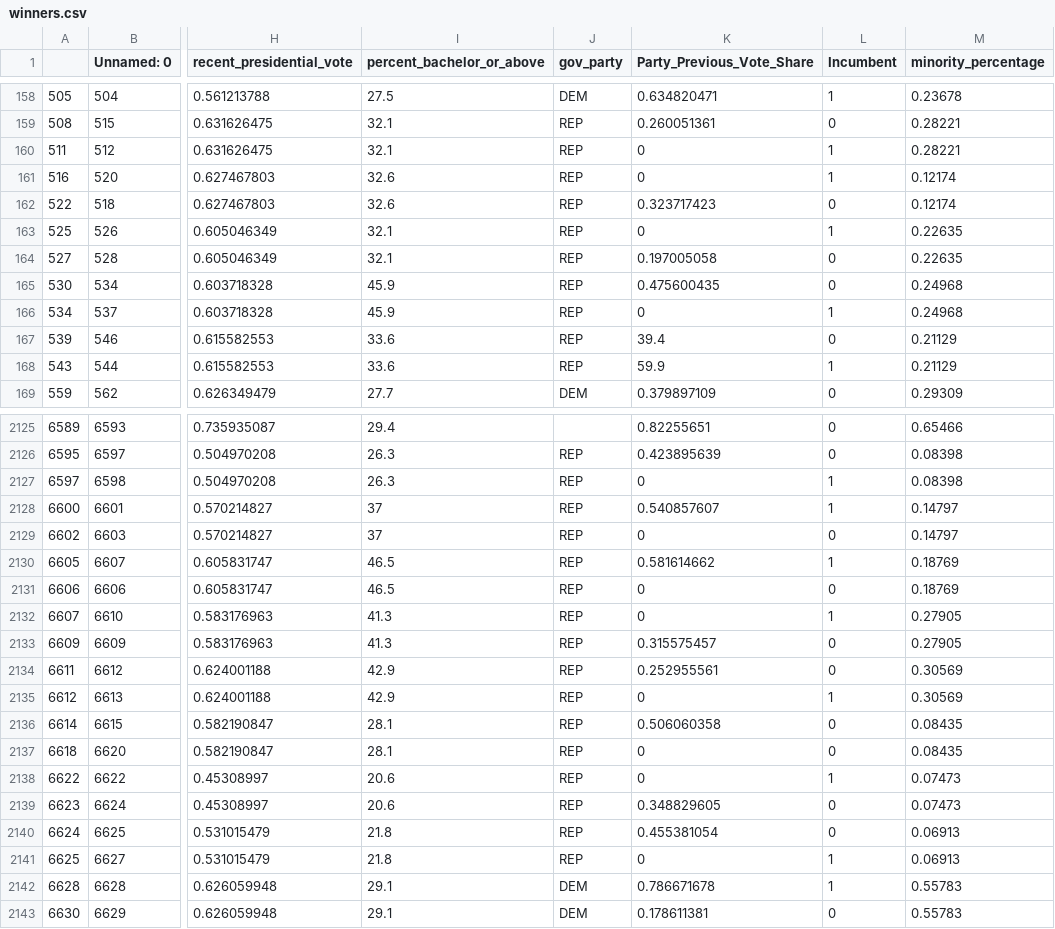
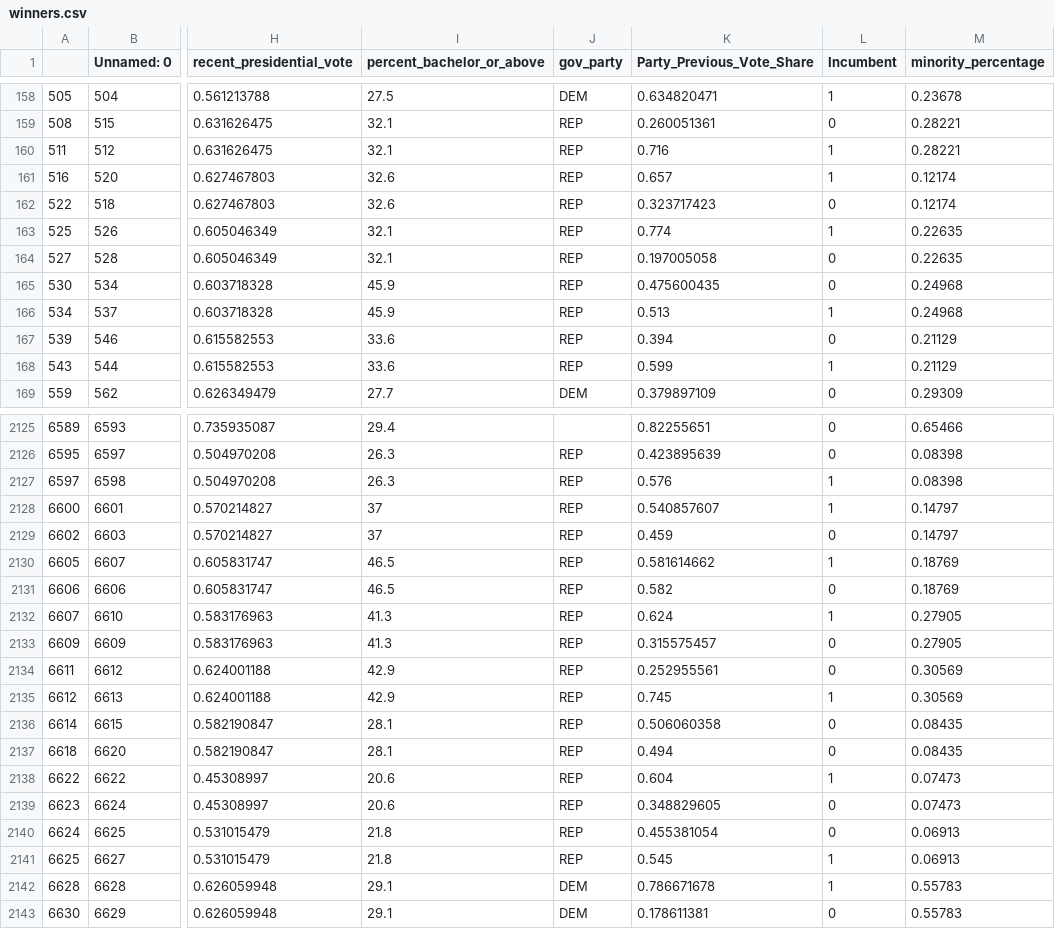
Before and after one commit to tynanseltzer/midtermML, a CSV file: data/winners.csv, drawn as a sheet; only a part is shown, gaps mark what is left out; the diff covers the shown part only; the diff names each change by its address in the sheet, - before the commit and + after, or states it on an @@ line.

Commit message:
winners fixed

```diff
--- a/data/winners.csv
+++ b/data/winners.csv
-K160 (Party_Previous_Vote_Share): 0
+K160 (Party_Previous_Vote_Share): 0.716
-K161 (Party_Previous_Vote_Share): 0
+K161 (Party_Previous_Vote_Share): 0.657
-K163 (Party_Previous_Vote_Share): 0
+K163 (Party_Previous_Vote_Share): 0.774
-K166 (Party_Previous_Vote_Share): 0
+K166 (Party_Previous_Vote_Share): 0.513
-K167 (Party_Previous_Vote_Share): 39.4
+K167 (Party_Previous_Vote_Share): 0.394
-K168 (Party_Previous_Vote_Share): 59.9
+K168 (Party_Previous_Vote_Share): 0.599
-K2127 (Party_Previous_Vote_Share): 0
+K2127 (Party_Previous_Vote_Share): 0.576
-K2129 (Party_Previous_Vote_Share): 0
+K2129 (Party_Previous_Vote_Share): 0.459
-K2131 (Party_Previous_Vote_Share): 0
+K2131 (Party_Previous_Vote_Share): 0.582
-K2132 (Party_Previous_Vote_Share): 0
+K2132 (Party_Previous_Vote_Share): 0.624
-K2135 (Party_Previous_Vote_Share): 0
+K2135 (Party_Previous_Vote_Share): 0.745
-K2137 (Party_Previous_Vote_Share): 0
+K2137 (Party_Previous_Vote_Share): 0.494
-K2138 (Party_Previous_Vote_Share): 0
+K2138 (Party_Previous_Vote_Share): 0.604
-K2141 (Party_Previous_Vote_Share): 0
+K2141 (Party_Previous_Vote_Share): 0.545
```
Also changed, not shown: 113 edited cells elsewhere in this file, data/thushwinnersrf.csv, 1 other file.
